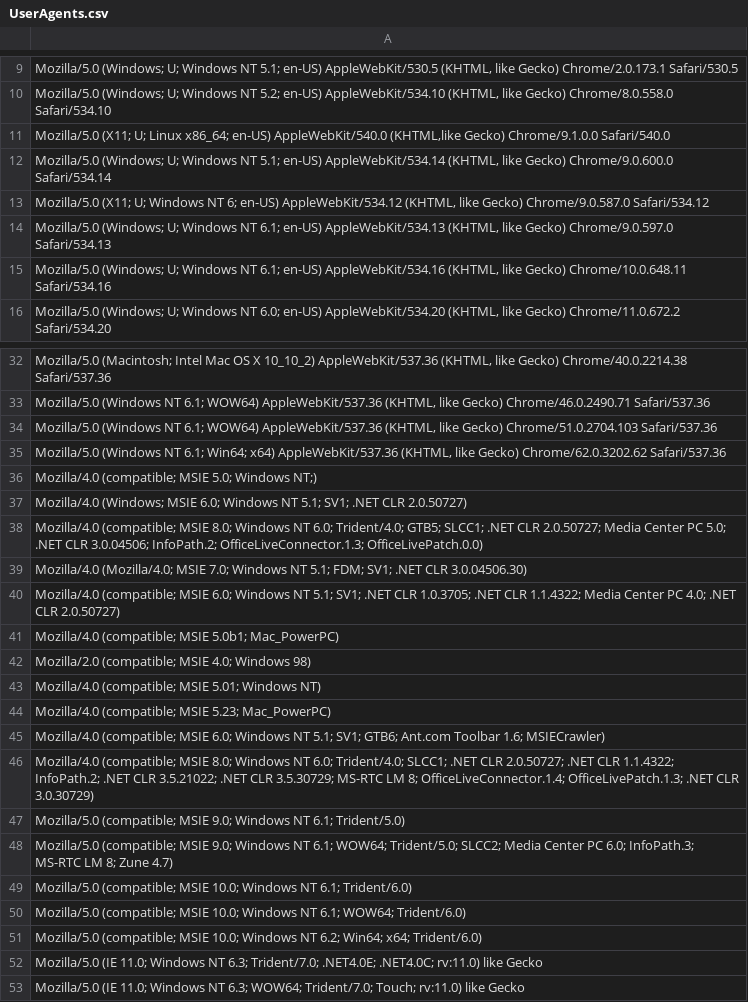
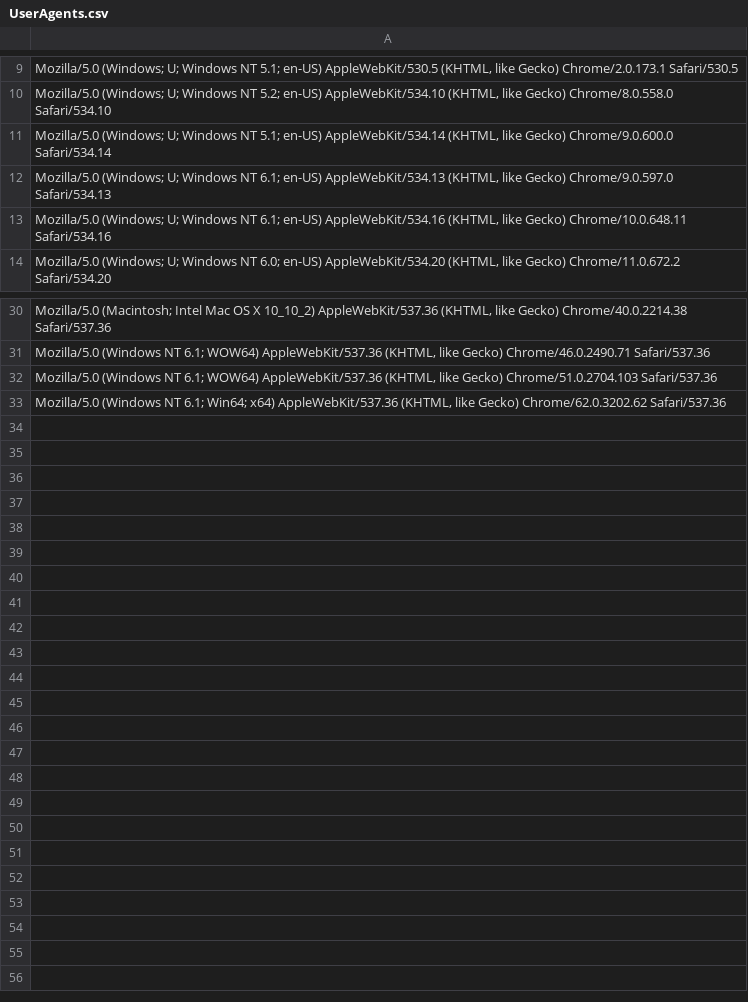
Before and after one commit to Cuahchic/ML-car-pricing, a CSV file: scraper/UserAgents.csv, drawn as a sheet; only a part is shown, gaps mark what is left out; the diff names each change by its address in the sheet, - before the commit and + after, or states it on an @@ line.

Commit message:
Some changes to the scraper to better estimate the model of the car (with new database column added). Removed some user agents which were returning nothing. Made some headway on the ML work, cleaning up the data and training a random forest model. Much more ML work to be completed.

```diff
--- a/scraper/UserAgents.csv
+++ b/scraper/UserAgents.csv
-row 11: Mozilla/5.0 (X11; U; Linux x86_64; en-US) AppleWebKit/540.0 (KHTML,like Gecko) Chrome/9.1.0.0 Safari/540.0
-row 13: Mozilla/5.0 (X11; U; Windows NT 6; en-US) AppleWebKit/534.12 (KHTML, like Gecko) Chrome/9.0.587.0 Safari/534.12
-row 36: Mozilla/4.0 (compatible; MSIE 5.0; Windows NT;)
-row 37: Mozilla/4.0 (Windows; MSIE 6.0; Windows NT 5.1; SV1; .NET CLR 2.0.50727)
-row 38: Mozilla/4.0 (compatible; MSIE 8.0; Windows NT 6.0; Trident/4.0; GTB5; SLCC1; .NET CLR 2.0.50727; Media Center PC 5.0; .NET CLR 3.0.04506; InfoPath.2; OfficeLiveConnector.1.3; OfficeLivePatch.0.0)
-row 39: Mozilla/4.0 (Mozilla/4.0; MSIE 7.0; Windows NT 5.1; FDM; SV1; .NET CLR 3.0.04506.30)
-row 40: Mozilla/4.0 (compatible; MSIE 6.0; Windows NT 5.1; SV1; .NET CLR 1.0.3705; .NET CLR 1.1.4322; Media Center PC 4.0; .NET CLR 2.0.50727)
-row 41: Mozilla/4.0 (compatible; MSIE 5.0b1; Mac_PowerPC)
-row 42: Mozilla/2.0 (compatible; MSIE 4.0; Windows 98)
-row 43: Mozilla/4.0 (compatible; MSIE 5.01; Windows NT)
-row 44: Mozilla/4.0 (compatible; MSIE 5.23; Mac_PowerPC)
-row 45: Mozilla/4.0 (compatible; MSIE 6.0; Windows NT 5.1; SV1; GTB6; Ant.com Toolbar 1.6; MSIECrawler)
-row 46: Mozilla/4.0 (compatible; MSIE 8.0; Windows NT 6.0; Trident/4.0; SLCC1; .NET CLR 2.0.50727; .NET CLR 1.1.4322; InfoPath.2; .NET CLR 3.5.21022; .NET CLR 3.5.30729; MS-RTC LM 8; OfficeLiveConnector.1.4; OfficeLivePatch.1.3; .NET CLR 3.0.30729)
-row 47: Mozilla/5.0 (compatible; MSIE 9.0; Windows NT 6.1; Trident/5.0)
-row 48: Mozilla/5.0 (compatible; MSIE 9.0; Windows NT 6.1; WOW64; Trident/5.0; SLCC2; Media Center PC 6.0; InfoPath.3; MS-RTC LM 8; Zune 4.7)
-row 49: Mozilla/5.0 (compatible; MSIE 10.0; Windows NT 6.1; Trident/6.0)
-row 50: Mozilla/5.0 (compatible; MSIE 10.0; Windows NT 6.1; WOW64; Trident/6.0)
-row 51: Mozilla/5.0 (compatible; MSIE 10.0; Windows NT 6.2; Win64; x64; Trident/6.0)
-row 52: Mozilla/5.0 (IE 11.0; Windows NT 6.3; Trident/7.0; .NET4.0E; .NET4.0C; rv:11.0) like Gecko
-row 53: Mozilla/5.0 (IE 11.0; Windows NT 6.3; WOW64; Trident/7.0; Touch; rv:11.0) like Gecko
```
Also changed, not shown: 3 other files.
